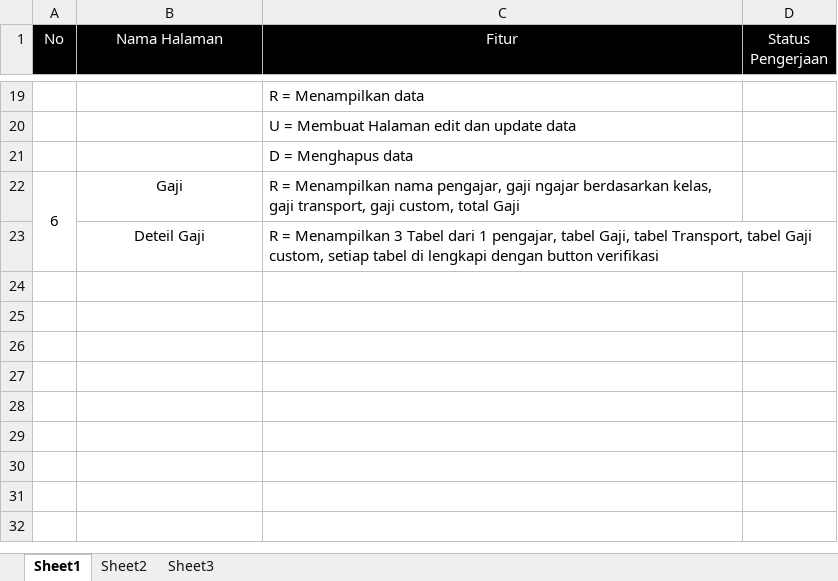
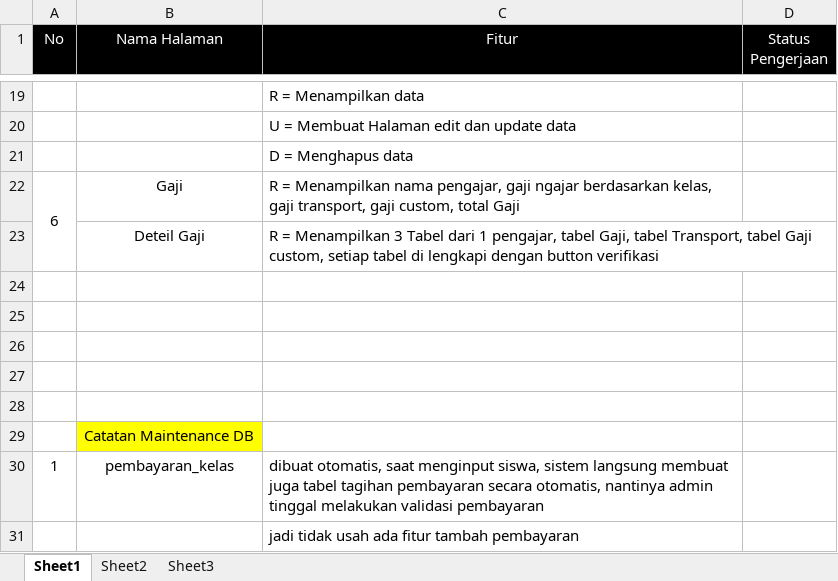
Before and after one commit to agungricky/RuangRobot, an Excel workbook: Progress.xlsx, sheet Sheet1, drawn as a sheet; only a part is shown, gaps mark what is left out; values as stored, in another font and other column widths than the file's, no borders; the diff names each change by its address in the sheet, - before the commit and + after, or states it on an @@ line.

Commit message:
19/01/2025 maintenance sekolah & kategori kelas

```diff
--- a/Progress.xlsx (sheet Sheet1)
+++ b/Progress.xlsx (sheet Sheet1)
+row 24: (empty)
+row 25: (empty)
+row 26: (empty)
+row 27: (empty)
+row 28: (empty)
+row 29:  | Catatan Maintenance DB
+row 30: 1 | pembayaran_kelas | dibuat otomatis, saat menginput siswa, sistem langsung membuat juga tabel tagihan pembayaran secara otomatis, nantinya admin tinggal melakukan validasi pembayaran
+row 31:  |  | jadi tidak usah ada fitur tambah pembayaran
```
Also changed, not shown: 8 other files.
